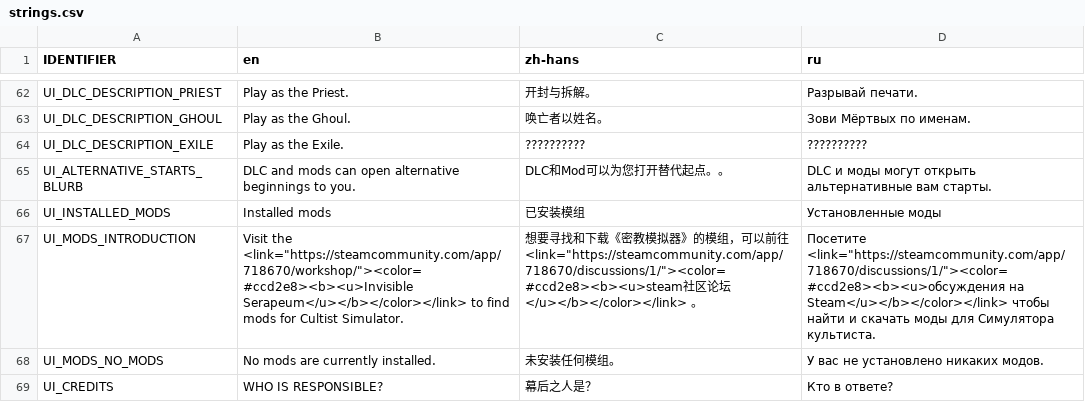
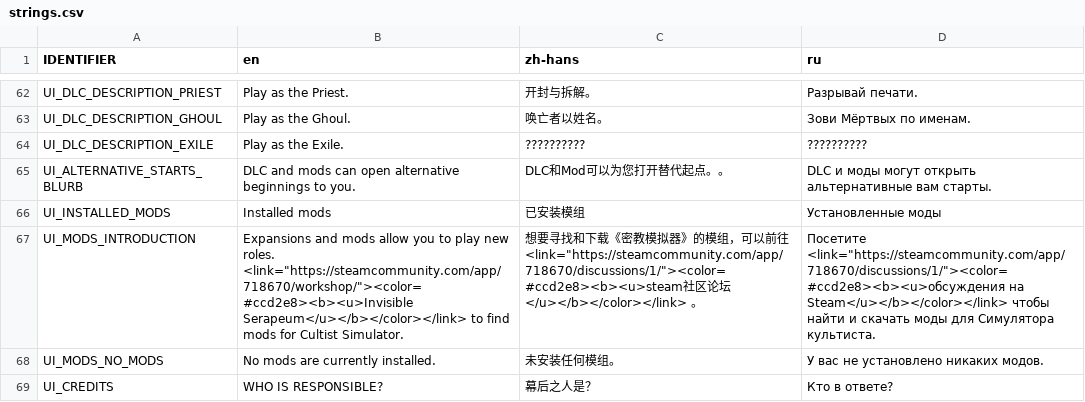
Before and after one commit to weatherfactory/cultistsimulator-visible, a CSV file: Assets/StreamingAssets/content/strings.csv, drawn as a sheet; only a part is shown, gaps mark what is left out.

```diff
--- a/Assets/StreamingAssets/content/strings.csv
+++ b/Assets/StreamingAssets/content/strings.csv
@@ -66,3 +66,3 @@ UI_ALTERNATIVE_STARTS_BLURB,"DLC and mods can open alternative beginnings to you
 UI_INSTALLED_MODS,Installed mods,已安装模组,Установленные моды
-UI_MODS_INTRODUCTION,Visit the <link="https://steamcommunity.com/app/718670/workshop/"><color=#ccd2e8><b><u>Invisible Serapeum</u></b></color></link> to find mods for Cultist Simulator.,想要寻找和下载《密教模拟器》的模组，可以前往 <link="https://steamcommunity.com/app/718670/discussions/1/"><color=#ccd2e8><b><u>steam社区论坛</u></b></color></link> 。,Посетите <link="https://steamcommunity.com/app/718670/discussions/1/"><color=#ccd2e8><b><u>обсуждения на Steam</u></b></color></link> чтобы найти и скачать моды для Симулятора культиста.
+UI_MODS_INTRODUCTION,Expansions and mods allow you to play new roles. <link="https://steamcommunity.com/app/718670/workshop/"><color=#ccd2e8><b><u>Invisible Serapeum</u></b></color></link> to find mods for Cultist Simulator.,想要寻找和下载《密教模拟器》的模组，可以前往 <link="https://steamcommunity.com/app/718670/discussions/1/"><color=#ccd2e8><b><u>steam社区论坛</u></b></color></link> 。,Посетите <link="https://steamcommunity.com/app/718670/discussions/1/"><color=#ccd2e8><b><u>обсуждения на Steam</u></b></color></link> чтобы найти и скачать моды для Симулятора культиста.
 UI_MODS_NO_MODS,No mods are currently installed.,未安装任何模组。,У вас не установлено никаких модов.
```
Also changed, not shown: 22 other files.
